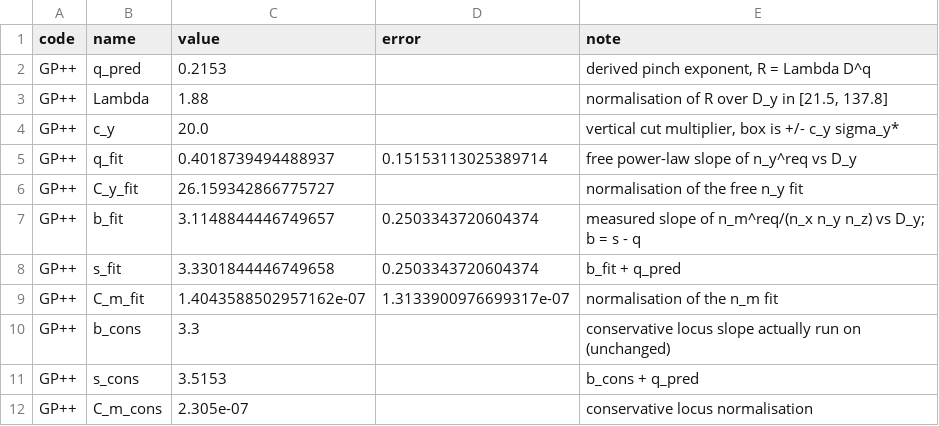
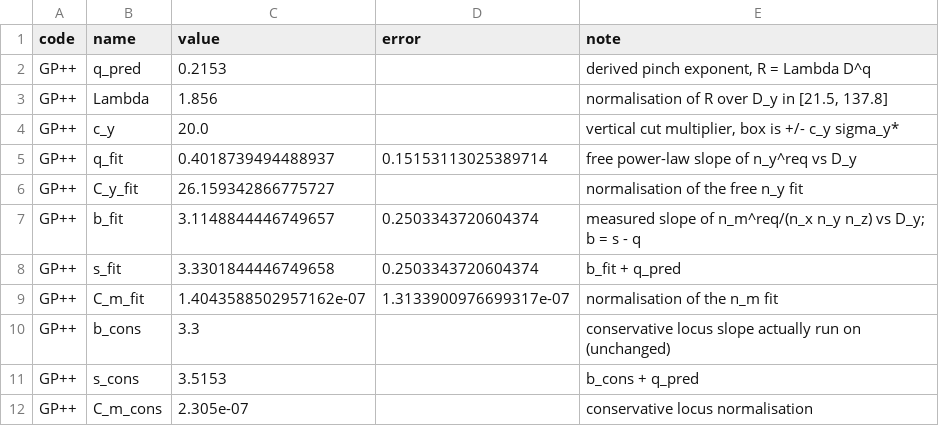
Before and after one commit to laithgordon/gp-luminosity-calibration, a CSV file: data/gp_constants_export.csv, drawn as a sheet.

```diff
--- a/data/gp_constants_export.csv
+++ b/data/gp_constants_export.csv
@@ -2,3 +2,3 @@ code,name,value,error,note
 GP++,q_pred,0.2153,,"derived pinch exponent, R = Lambda D^q"
-GP++,Lambda,1.88,,"normalisation of R over D_y in [21.5, 137.8]"
+GP++,Lambda,1.856,,"normalisation of R over D_y in [21.5, 137.8]"
 GP++,c_y,20.0,,"vertical cut multiplier, box is +/- c_y sigma_y*"
```
Also changed, not shown: 2 other files.
